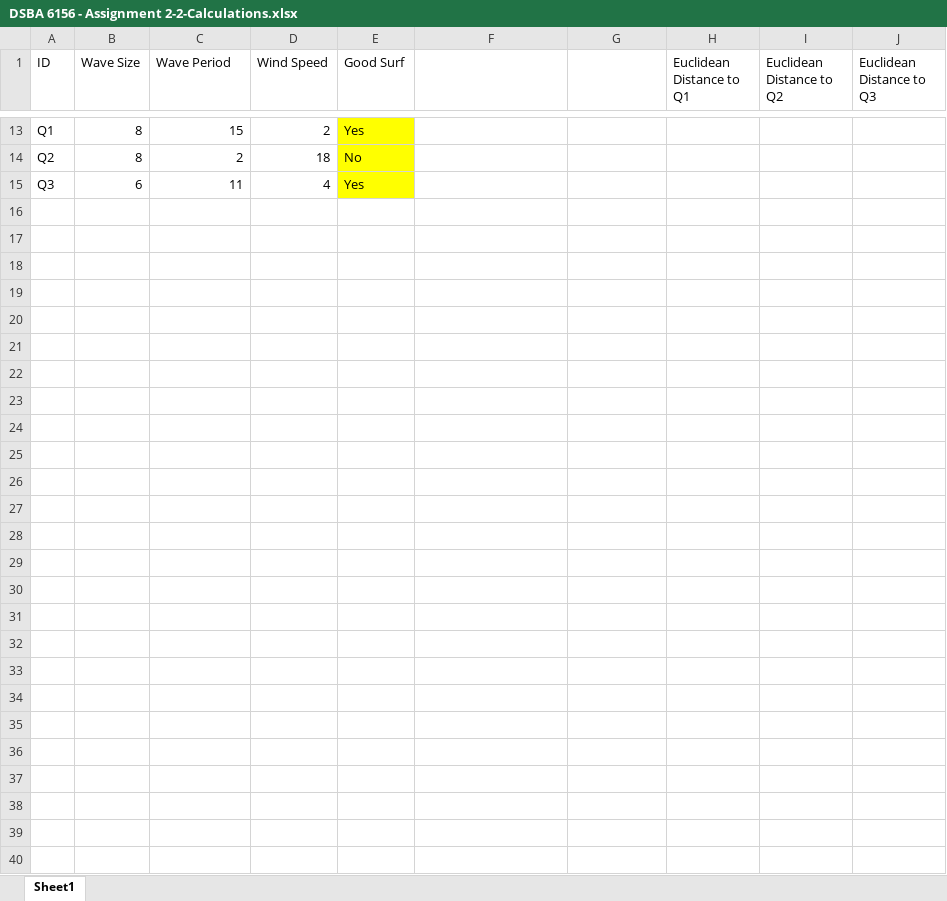
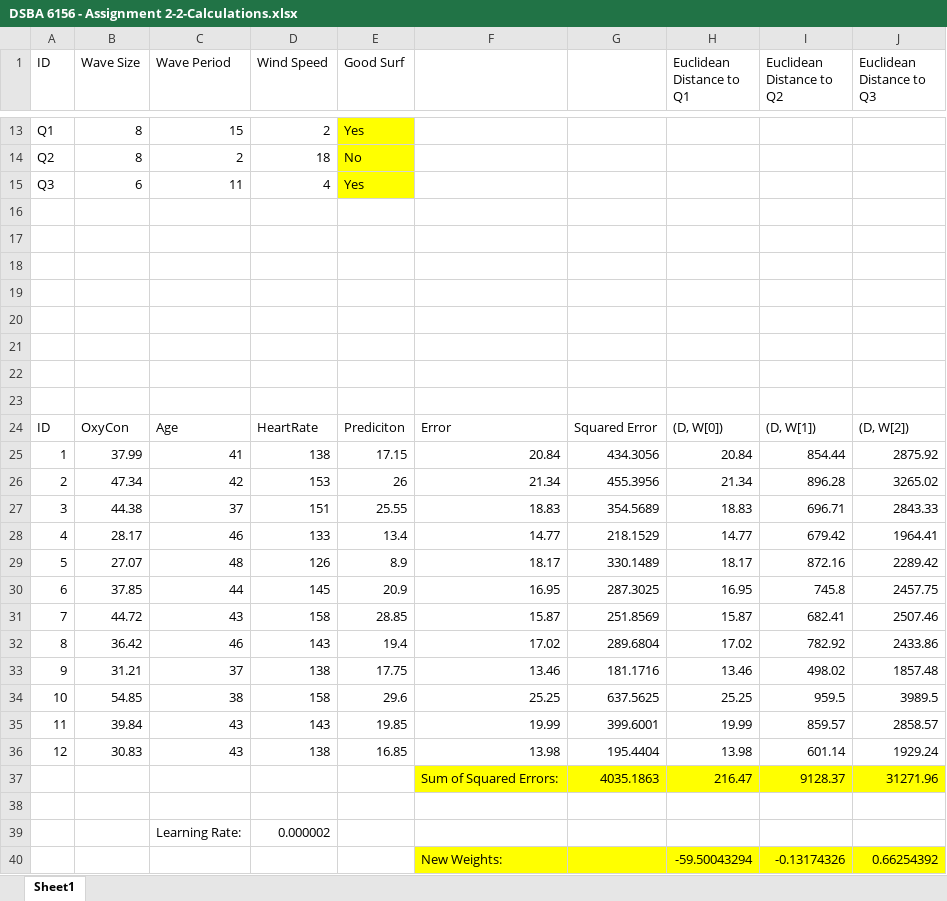
Before and after one commit to EviIius/6156-Machine_Learning, an Excel workbook: Assignments/Assignment-2/DSBA 6156 - Assignment 2-2-Calculations.xlsx, sheet Sheet1, drawn as a sheet; only a part is shown, gaps mark what is left out; values as stored, in another font and other column widths than the file's, no borders; the diff names each change by its address in the sheet, - before the commit and + after, or states it on an @@ line.

Commit message:
fixed excel file

```diff
--- a/Assignments/Assignment-2/DSBA 6156 - Assignment 2-2-Calculations.xlsx (sheet Sheet1)
+++ b/Assignments/Assignment-2/DSBA 6156 - Assignment 2-2-Calculations.xlsx (sheet Sheet1)
+row 16: (empty)
+row 17: (empty)
+row 18: (empty)
+row 19: (empty)
+row 20: (empty)
+row 21: (empty)
+row 22: (empty)
+row 23: (empty)
+row 24: ID | OxyCon | Age | HeartRate | Prediciton | Error | Squared Error | (D, W[0]) | (D, W[1]) | (D, W[2])
+row 25: 1 | 37.99 | 41 | 138 | 17.15 | 20.84 | 434.3056 | 20.84 | 854.44 | 2875.92
+row 26: 2 | 47.34 | 42 | 153 | 26 | 21.34 | 455.3956 | 21.34 | 896.28 | 3265.02
+row 27: 3 | 44.38 | 37 | 151 | 25.55 | 18.83 | 354.5689 | 18.83 | 696.71 | 2843.33
+row 28: 4 | 28.17 | 46 | 133 | 13.4 | 14.77 | 218.1529 | 14.77 | 679.42 | 1964.41
+row 29: 5 | 27.07 | 48 | 126 | 8.9 | 18.17 | 330.1489 | 18.17 | 872.16 | 2289.42
+row 30: 6 | 37.85 | 44 | 145 | 20.9 | 16.95 | 287.3025 | 16.95 | 745.8 | 2457.75
+row 31: 7 | 44.72 | 43 | 158 | 28.85 | 15.87 | 251.8569 | 15.87 | 682.41 | 2507.46
+row 32: 8 | 36.42 | 46 | 143 | 19.4 | 17.02 | 289.6804 | 17.02 | 782.92 | 2433.86
+row 33: 9 | 31.21 | 37 | 138 | 17.75 | 13.46 | 181.1716 | 13.46 | 498.02 | 1857.48
+row 34: 10 | 54.85 | 38 | 158 | 29.6 | 25.25 | 637.5625 | 25.25 | 959.5 | 3989.5
+row 35: 11 | 39.84 | 43 | 143 | 19.85 | 19.99 | 399.6001 | 19.99 | 859.57 | 2858.57
+row 36: 12 | 30.83 | 43 | 138 | 16.85 | 13.98 | 195.4404 | 13.98 | 601.14 | 1929.24
+row 37:  |  |  |  |  | Sum of Squared Errors: | 4035.1863 | 216.47 | 9128.37 | 31271.96
+row 38: (empty)
+row 39:  |  | Learning Rate: | 0.000002
+row 40:  |  |  |  |  | New Weights: |  | -59.50043294 | -0.13174326 | 0.66254392
```
Also changed, not shown: 2 other files.
